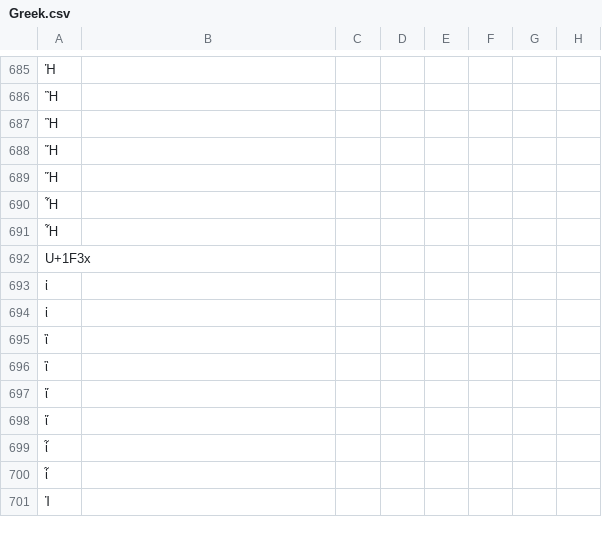
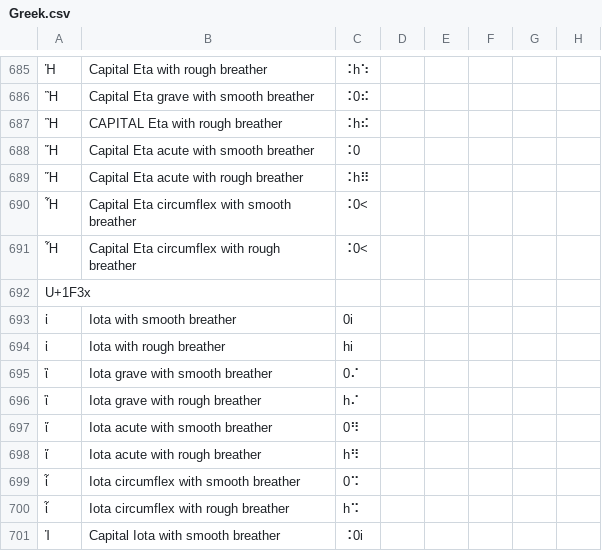
Before and after one commit to yeatersink/Niv-Louie, a CSV file: languages/source/Greek.csv, drawn as a sheet; only a part is shown, gaps mark what is left out; the diff covers the shown part only; the diff names each change by its address in the sheet, - before the commit and + after, or states it on an @@ line.

Commit message:
Added vowls from alpha to iota

```diff
--- a/languages/source/Greek.csv
+++ b/languages/source/Greek.csv
-B685: (empty)
+B685: Capital Eta with rough breather
-C685: (empty)
+C685: ⠨h⠱
-B686: (empty)
+B686: Capital Eta grave with smooth breather
-C686: (empty)
+C686: ⠨0⠮
-B687: (empty)
+B687: CAPITAL Eta with rough breather
-C687: (empty)
+C687: ⠨h⠮
-B688: (empty)
+B688: Capital Eta acute with smooth breather
-C688: (empty)
+C688: ⠨0
-B689: (empty)
+B689: Capital Eta acute with rough breather
-C689: (empty)
+C689: ⠨h⠿
-B690: (empty)
+B690: Capital Eta circumflex with smooth breather
-C690:C691: (empty)
+C690:C691: ⠨0<
-B691: (empty)
+B691: Capital Eta circumflex with rough breather
-B693: (empty)
+B693: Iota with smooth breather
-C693: (empty)
+C693: 0i
-B694: (empty)
+B694: Iota with rough breather
-C694: (empty)
+C694: hi
-B695: (empty)
+B695: Iota grave with smooth breather
-C695: (empty)
+C695: 0⠌
-B696: (empty)
+B696: Iota grave with rough breather
-C696: (empty)
+C696: h⠌
-B697: (empty)
+B697: Iota acute with smooth breather
-C697: (empty)
+C697: 0⠻
-B698: (empty)
+B698: Iota acute with rough breather
-C698: (empty)
+C698: h⠻
-B699: (empty)
+B699: Iota circumflex with smooth breather
-C699: (empty)
+C699: 0⠩
-B700: (empty)
+B700: Iota circumflex with rough breather
-C700: (empty)
+C700: h⠩
-B701: (empty)
+B701: Capital Iota with smooth breather
-C701: (empty)
+C701: ⠨0i
```
Also changed, not shown: 78 edited cells elsewhere in this file.
